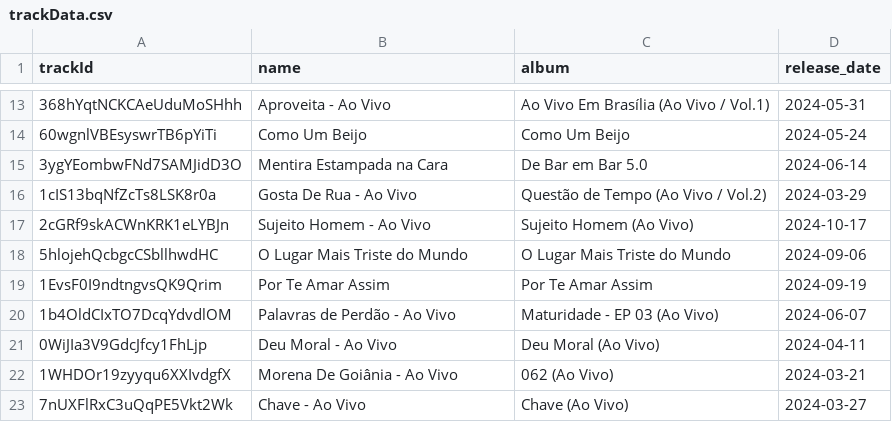
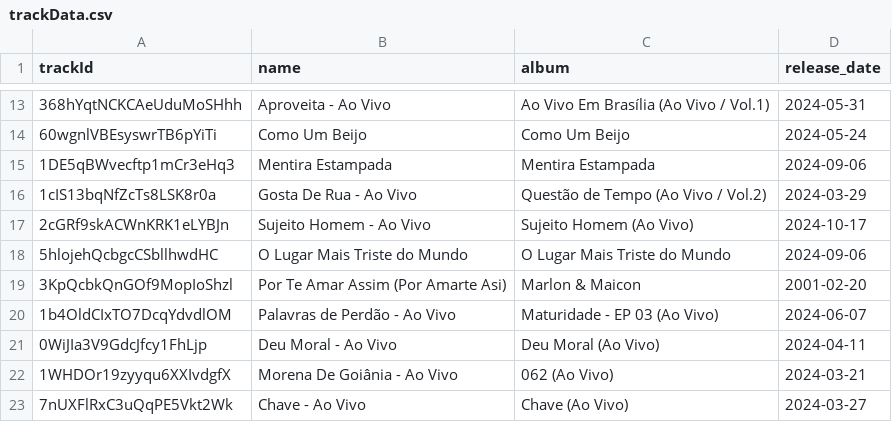
Before and after one commit to getffari/projeto_etl_getffari, a CSV file: refinado/trackData.csv, drawn as a sheet; only a part is shown, gaps mark what is left out; removed rows and columns are numbered as before the commit, all else as after; the diff names each change by its address in the sheet, - before the commit and + after, or states it on an @@ line.

```diff
--- a/refinado/trackData.csv
+++ b/refinado/trackData.csv
-row 15: 3ygYEombwFNd7SAMJidD3O | Mentira Estampada na Cara | De Bar em Bar 5.0 | 2024-06-14
+row 15: 1DE5qBWvecftp1mCr3eHq3 | Mentira Estampada | Mentira Estampada | 2024-09-06
-row 19: 1EvsF0I9ndtngvsQK9Qrim | Por Te Amar Assim | Por Te Amar Assim | 2024-09-19
+row 19: 3KpQcbkQnGOf9MopIoShzl | Por Te Amar Assim (Por Amarte Asi) | Marlon & Maicon | 2001-02-20
```
Also changed, not shown: bruto/artistsData.csv, bruto/trackData.csv, 7 other files.
